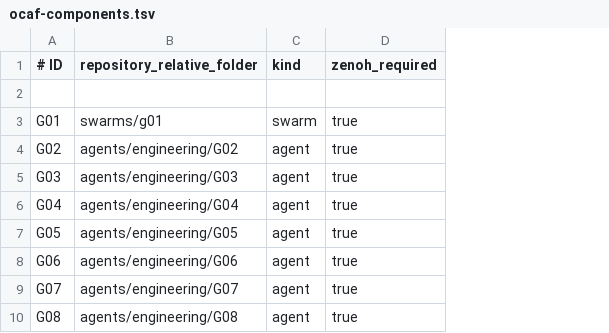
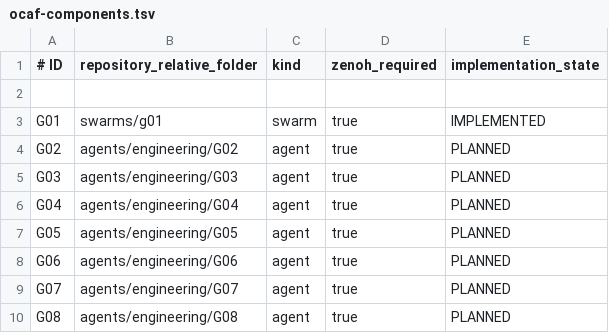
Before and after one commit to mojealterego/ocaf-runtime, a TSV file: ocaf-components.tsv, drawn as a sheet; only a part is shown; the diff names each change by its address in the sheet, - before the commit and + after, or states it on an @@ line.

```diff
--- a/ocaf-components.tsv
+++ b/ocaf-components.tsv
+column E (implementation_state), rows 3-10: IMPLEMENTED | PLANNED | PLANNED | PLANNED | PLANNED | PLANNED | PLANNED | PLANNED
```
Also changed, not shown: 2 other files.
